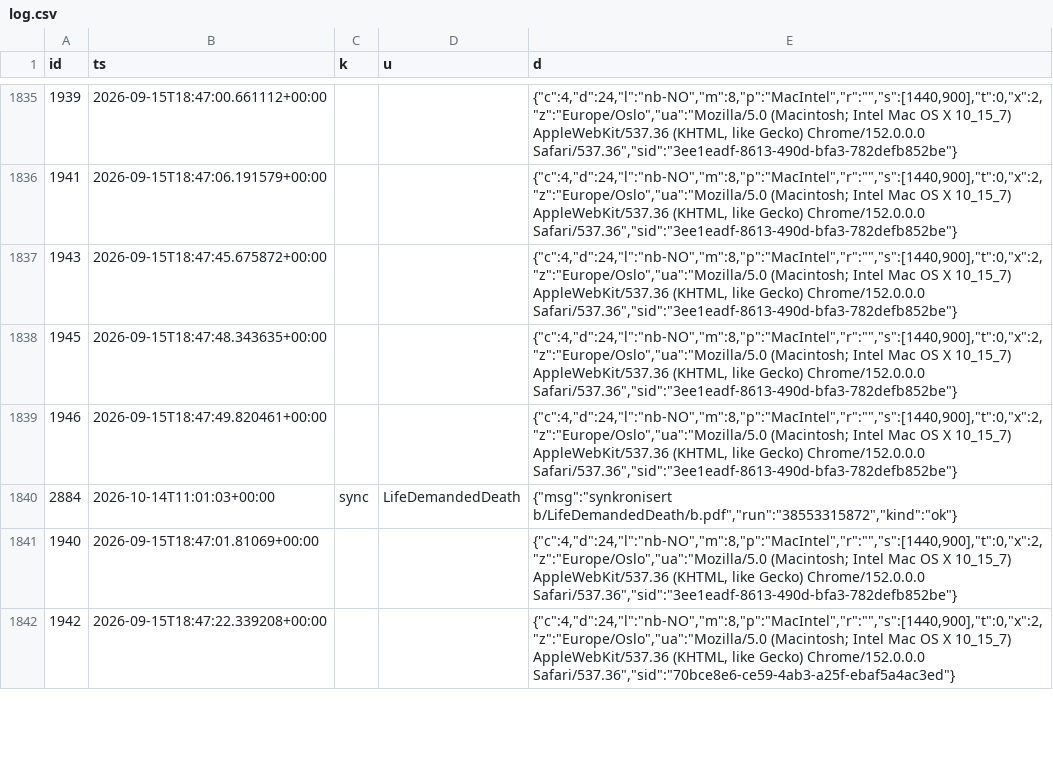
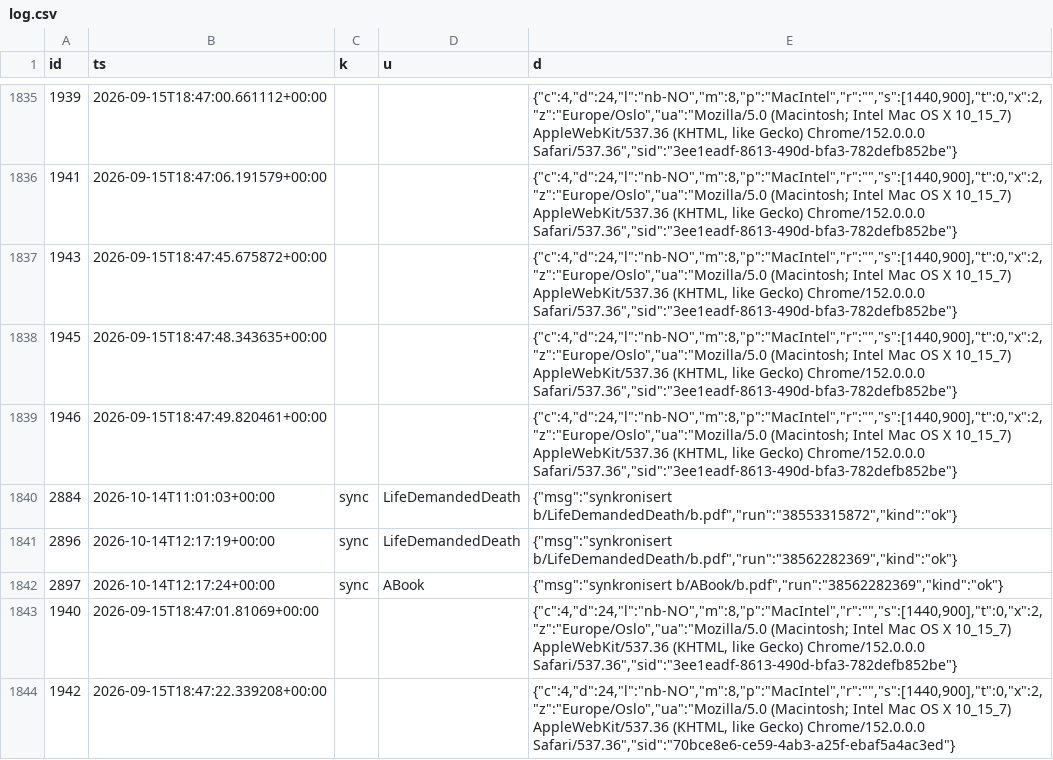
Before and after one commit to gormb/www.aigap.no, a CSV file: bu/log.csv, drawn as a sheet; only a part is shown, gaps mark what is left out.

Commit message:
backup bu/log.csv

```diff
--- a/bu/log.csv
+++ b/bu/log.csv
@@ -1840,2 +1840,4 @@
 2884;2026-10-14T11:01:03+00:00;sync;LifeDemandedDeath;"{""msg"":""synkronisert b/LifeDemandedDeath/b.pdf"",""run"":""38553315872"",""kind"":""ok""}"
+2896;2026-10-14T12:17:19+00:00;sync;LifeDemandedDeath;"{""msg"":""synkronisert b/LifeDemandedDeath/b.pdf"",""run"":""38562282369"",""kind"":""ok""}"
+2897;2026-10-14T12:17:24+00:00;sync;ABook;"{""msg"":""synkronisert b/ABook/b.pdf"",""run"":""38562282369"",""kind"":""ok""}"
 1940;2026-09-15T18:47:01.81069+00:00;;;"{""c"":4,""d"":24,""l"":""nb-NO"",""m"":8,""p"":""MacIntel"",""r"":"""",""s"":[1440,900],""t"":0,""x"":2,""z"":""Europe/Oslo"",""ua"":""Mozilla/5.0 (Macintosh; Intel Mac OS X 10_15_7) AppleWebKit/537.36 (KHTML, like Gecko) Chrome/152.0.0.0 Safari/537.36"",""sid"":""3ee1eadf-8613-490d-bfa3-782defb852be""}"
```
